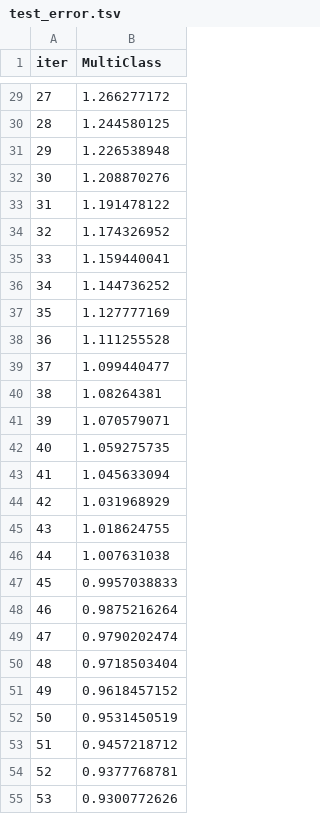
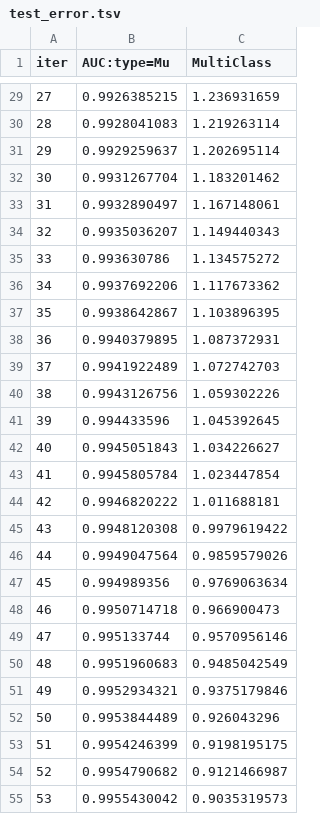
Before and after one commit to fukinii/ml, a TSV file: sem_2/project/catboost_info/test_error.tsv, drawn as a sheet; only a part is shown, gaps mark what is left out; addresses are those after the commit; the diff covers the shown part only; the diff names each change by its address in the sheet, - before the commit and + after, or states it on an @@ line.

```diff
--- a/sem_2/project/catboost_info/test_error.tsv
+++ b/sem_2/project/catboost_info/test_error.tsv
+column B (AUC:type=Mu), rows 29-55: 0.9926385215 | 0.9928041083 | 0.9929259637 | 0.9931267704 | 0.9932890497 | 0.9935036207 | 0.993630786 | 0.9937692206 | 0.9938642867 | 0.9940379895 | 0.9941922489 | 0.9943126756 | 0.994433596 | 0.9945051843 | 0.9945805784 | 0.9946820222 | 0.9948120308 | 0.9949047564 | 0.994989356 | 0.9950714718 | 0.995133744 | 0.9951960683 | 0.9952934321 | 0.9953844489 | 0.9954246399 | 0.9954790682 | 0.9955430042
-C29 (MultiClass): 1.266277172
+C29 (MultiClass): 1.236931659
-C30 (MultiClass): 1.244580125
+C30 (MultiClass): 1.219263114
-C31 (MultiClass): 1.226538948
+C31 (MultiClass): 1.202695114
-C32 (MultiClass): 1.208870276
+C32 (MultiClass): 1.183201462
-C33 (MultiClass): 1.191478122
+C33 (MultiClass): 1.167148061
-C34 (MultiClass): 1.174326952
+C34 (MultiClass): 1.149440343
-C35 (MultiClass): 1.159440041
+C35 (MultiClass): 1.134575272
-C36 (MultiClass): 1.144736252
+C36 (MultiClass): 1.117673362
-C37 (MultiClass): 1.127777169
+C37 (MultiClass): 1.103896395
-C38 (MultiClass): 1.111255528
+C38 (MultiClass): 1.087372931
-C39 (MultiClass): 1.099440477
+C39 (MultiClass): 1.072742703
-C40 (MultiClass): 1.08264381
+C40 (MultiClass): 1.059302226
-C41 (MultiClass): 1.070579071
+C41 (MultiClass): 1.045392645
-C42 (MultiClass): 1.059275735
+C42 (MultiClass): 1.034226627
-C43 (MultiClass): 1.045633094
+C43 (MultiClass): 1.023447854
-C44 (MultiClass): 1.031968929
+C44 (MultiClass): 1.011688181
-C45 (MultiClass): 1.018624755
+C45 (MultiClass): 0.9979619422
-C46 (MultiClass): 1.007631038
+C46 (MultiClass): 0.9859579026
-C47 (MultiClass): 0.9957038833
+C47 (MultiClass): 0.9769063634
-C48 (MultiClass): 0.9875216264
+C48 (MultiClass): 0.966900473
-C49 (MultiClass): 0.9790202474
+C49 (MultiClass): 0.9570956146
-C50 (MultiClass): 0.9718503404
+C50 (MultiClass): 0.9485042549
-C51 (MultiClass): 0.9618457152
+C51 (MultiClass): 0.9375179846
-C52 (MultiClass): 0.9531450519
+C52 (MultiClass): 0.926043296
-C53 (MultiClass): 0.9457218712
+C53 (MultiClass): 0.9198195175
-C54 (MultiClass): 0.9377768781
+C54 (MultiClass): 0.9121466987
-C55 (MultiClass): 0.9300772626
+C55 (MultiClass): 0.9035319573
```
Also changed, not shown: 13 removed rows and 31 edited cells elsewhere in this file, sem_2/project/catboost_info/learn_error.tsv, sem_2/project/catboost_info/time_left.tsv, 19 other files.
